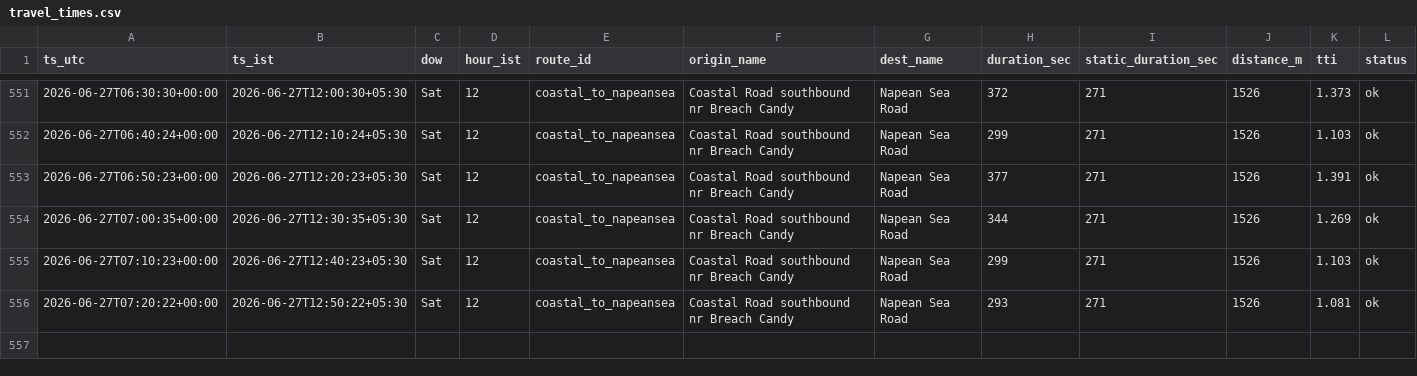
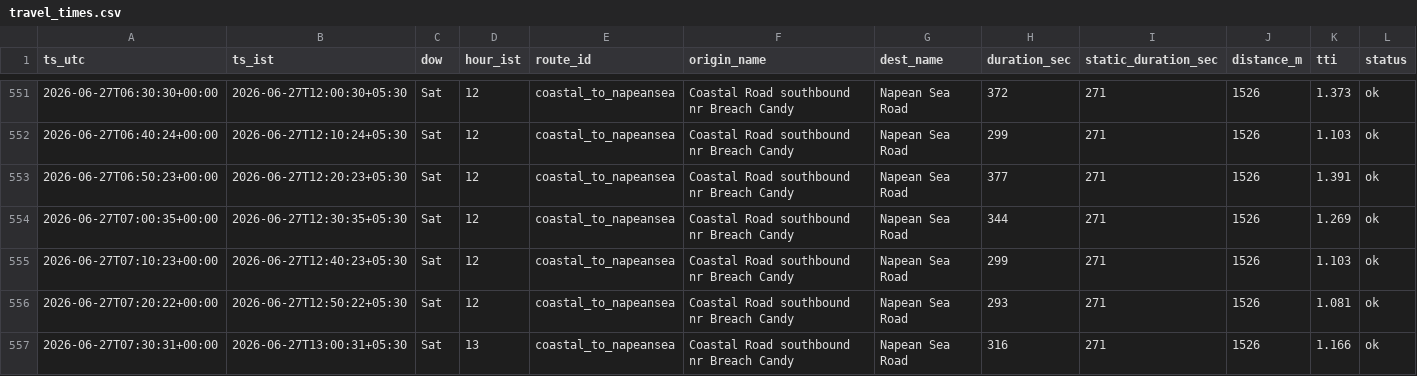
Before and after one commit to jayvaidya/coastal-road-travel-time, a CSV file: data/travel_times.csv, drawn as a sheet; only a part is shown, gaps mark what is left out; the diff names each change by its address in the sheet, - before the commit and + after, or states it on an @@ line.

Commit message:
data: travel times 2026-06-27T07:30Z

```diff
--- a/data/travel_times.csv
+++ b/data/travel_times.csv
+row 557: 2026-06-27T07:30:31+00:00 | 2026-06-27T13:00:31+05:30 | Sat | 13 | coastal_to_napeansea | Coastal Road southbound nr Breach Candy | Napean Sea Road | 316 | 271 | 1526 | 1.166 | ok
```
